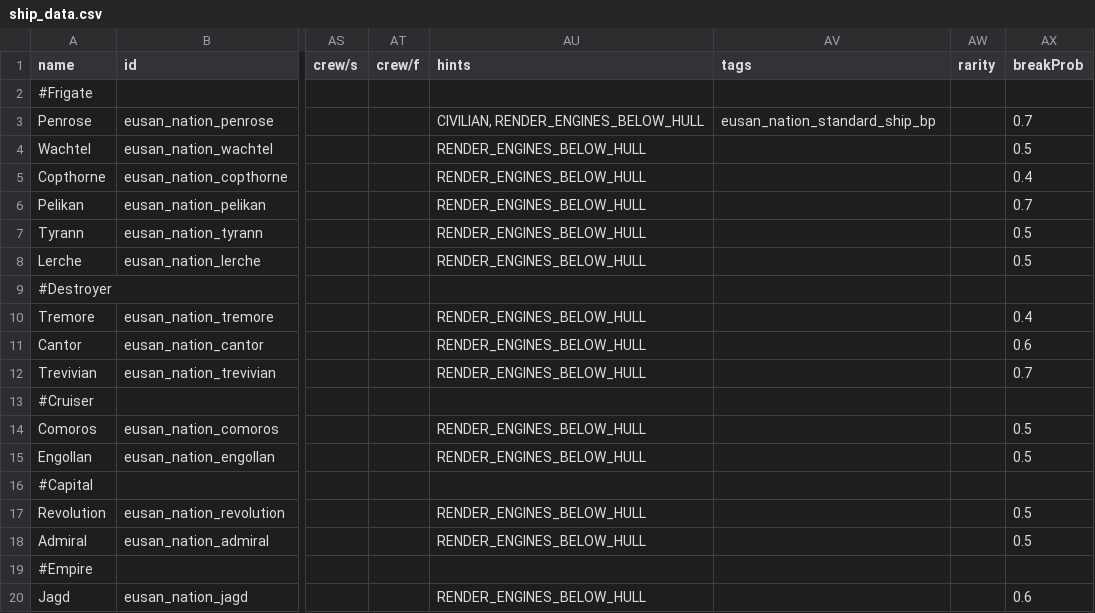
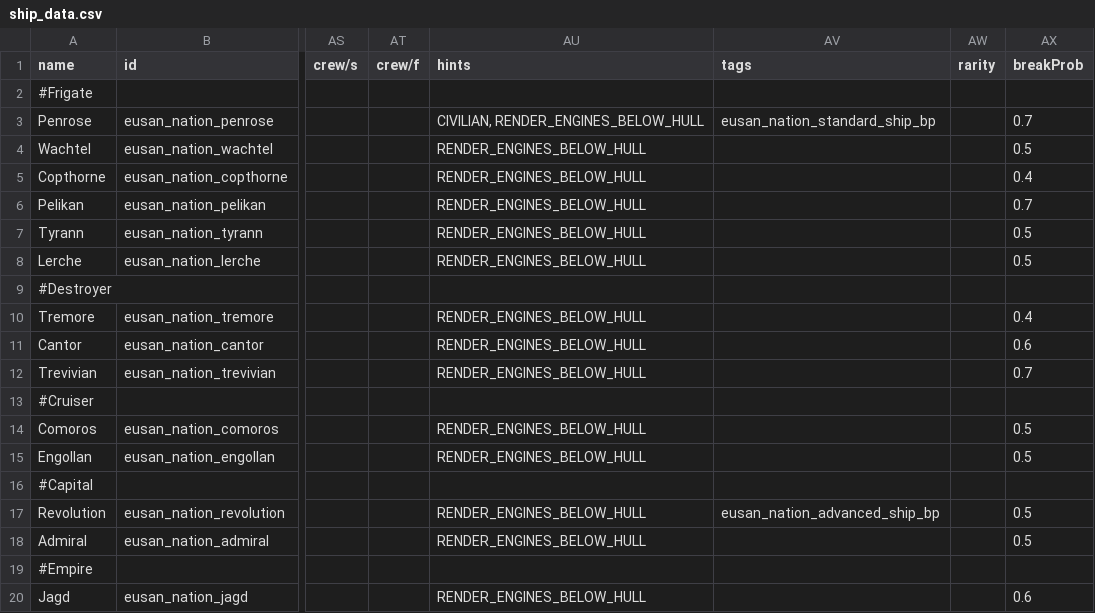
Before and after one commit to naslee2/SignalisMod, a CSV file: data/hulls/ship_data.csv, drawn as a sheet; only a part is shown, gaps mark what is left out; the diff names each change by its address in the sheet, - before the commit and + after, or states it on an @@ line.

```diff
--- a/data/hulls/ship_data.csv
+++ b/data/hulls/ship_data.csv
-AV17 (tags): (empty)
+AV17 (tags): eusan_nation_advanced_ship_bp
```
Also changed, not shown: data/campaign/special_items.csv, 10 other files.
